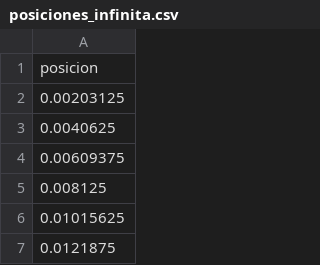
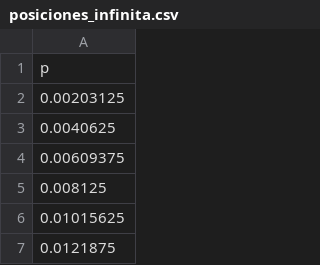
Before and after one commit to carlosOtalora16/labtrans, a CSV file: posiciones_infinita.csv, drawn as a sheet; only a part is shown.

Commit message:
Update posiciones_infinita.csv

```diff
--- a/posiciones_infinita.csv
+++ b/posiciones_infinita.csv
@@ -1,2 +1,2 @@
-posicion
+p
 0.00203125
```
